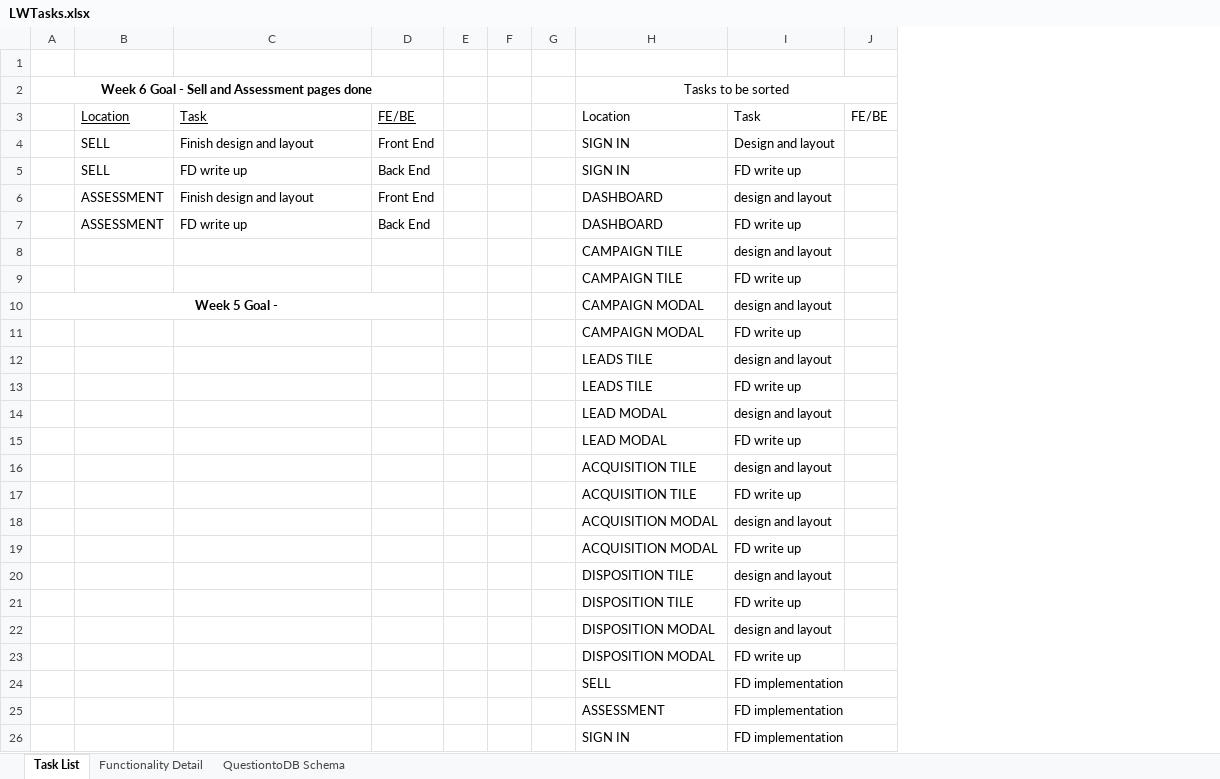
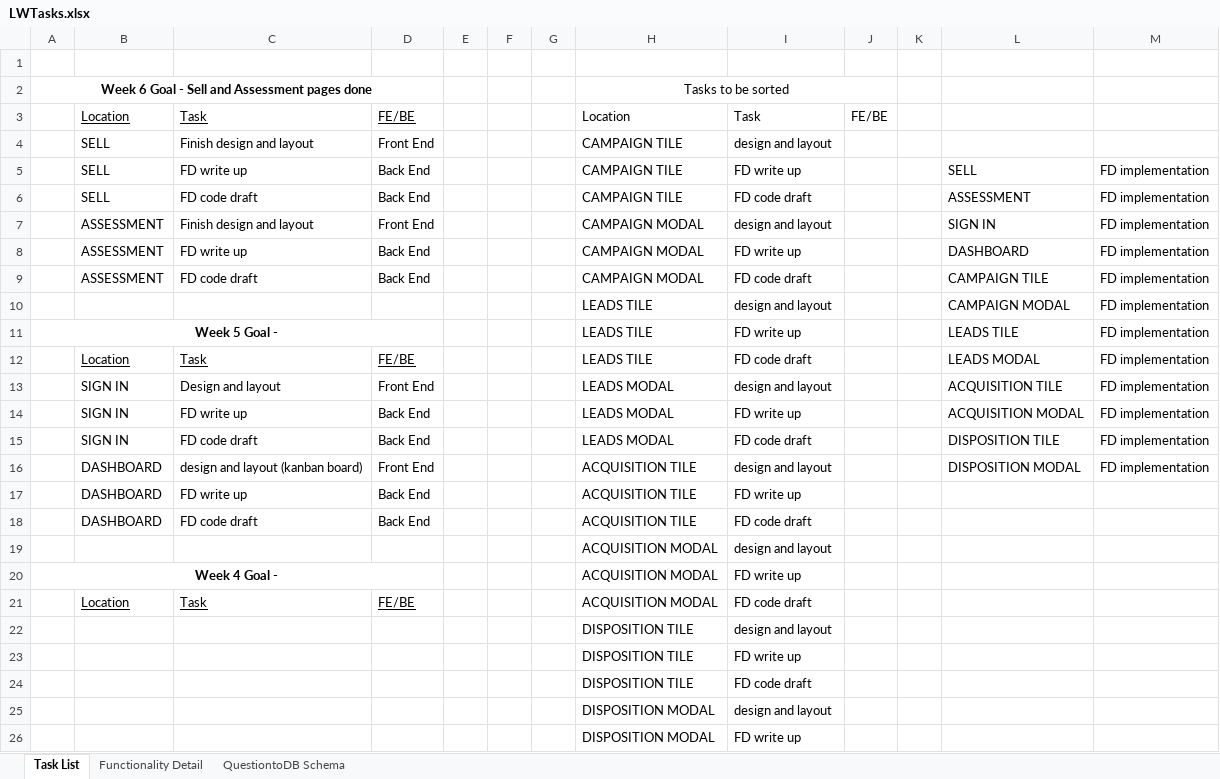
Before and after one commit to austinkwise/LandWise, an Excel workbook: LWTasks.xlsx, sheet Task List, drawn as a sheet; only a part is shown; values as stored, in another font and other column widths than the file's, no borders; removed rows and columns are numbered as before the commit, all else as after; the diff covers the shown part only; the diff names each change by its address in the sheet, - before the commit and + after, or states it on an @@ line.

Commit message:
update

```diff
--- a/LWTasks.xlsx (sheet Task List)
+++ b/LWTasks.xlsx (sheet Task List)
+column K, empty
+column L, row 5: SELL; rows 7-8: SIGN IN | DASHBOARD; rows 10-11: CAMPAIGN MODAL | LEADS TILE
+column M, row 5: FD implementation; rows 7-8: FD implementation | FD implementation; rows 10-11: FD implementation | FD implementation
-H4:H5: SIGN IN
+H4:H5: CAMPAIGN TILE
-I4: Design and layout
+I4: design and layout
+row 6:  | SELL | FD code draft | Back End |  |  |  | CAMPAIGN TILE | FD code draft |  |  | ASSESSMENT | FD implementation
-H7:H8: DASHBOARD
+H7:H8: CAMPAIGN MODAL
-row 8:  |  |  |  |  |  |  | CAMPAIGN TILE | design and layout
-row 9:  |  |  |  |  |  |  | CAMPAIGN TILE | FD write up
-row 10: Week 5 Goal - |  |  |  |  |  |  | CAMPAIGN MODAL | design and layout
-row 11:  |  |  |  |  |  |  | CAMPAIGN MODAL | FD write up
+row 9:  | ASSESSMENT | FD code draft | Back End |  |  |  | CAMPAIGN MODAL | FD code draft |  |  | CAMPAIGN TILE | FD implementation
-A11: (empty)
+A11: Week 5 Goal -
+A11:D11 merged
-row 14:  |  |  |  |  |  |  | LEAD MODAL | design and layout
-row 15:  |  |  |  |  |  |  | LEAD MODAL | FD write up
-row 16:  |  |  |  |  |  |  | ACQUISITION TILE | design and layout
-row 17:  |  |  |  |  |  |  | ACQUISITION TILE | FD write up
+row 12:  | Location | Task | FE/BE |  |  |  | LEADS TILE | FD code draft |  |  | LEADS MODAL | FD implementation
+row 13:  | SIGN IN | Design and layout | Front End |  |  |  | LEADS MODAL | design and layout |  |  | ACQUISITION TILE | FD implementation
+row 14:  | SIGN IN | FD write up | Back End |  |  |  | LEADS MODAL | FD write up |  |  | ACQUISITION MODAL | FD implementation
+row 15:  | SIGN IN | FD code draft | Back End |  |  |  | LEADS MODAL | FD code draft |  |  | DISPOSITION TILE | FD implementation
+row 16:  | DASHBOARD | design and layout (kanban board) | Front End |  |  |  | ACQUISITION TILE | design and layout |  |  | DISPOSITION MODAL | FD implementation
+row 17:  | DASHBOARD | FD write up | Back End |  |  |  | ACQUISITION TILE | FD write up
+row 18:  | DASHBOARD | FD code draft | Back End |  |  |  | ACQUISITION TILE | FD code draft
-A20: (empty)
+A20: Week 4 Goal -
+A20:D20 merged
+row 21:  | Location | Task | FE/BE |  |  |  | ACQUISITION MODAL | FD code draft
+row 24:  |  |  |  |  |  |  | DISPOSITION TILE | FD code draft
-row 24:  |  |  |  |  |  |  | SELL | FD implementation
-row 25:  |  |  |  |  |  |  | ASSESSMENT | FD implementation
-row 26:  |  |  |  |  |  |  | SIGN IN | FD implementation
```
Also changed, not shown: 8 removed rows and 1 edited cell elsewhere in this sheet, sheet QuestiontoDB Schema.
